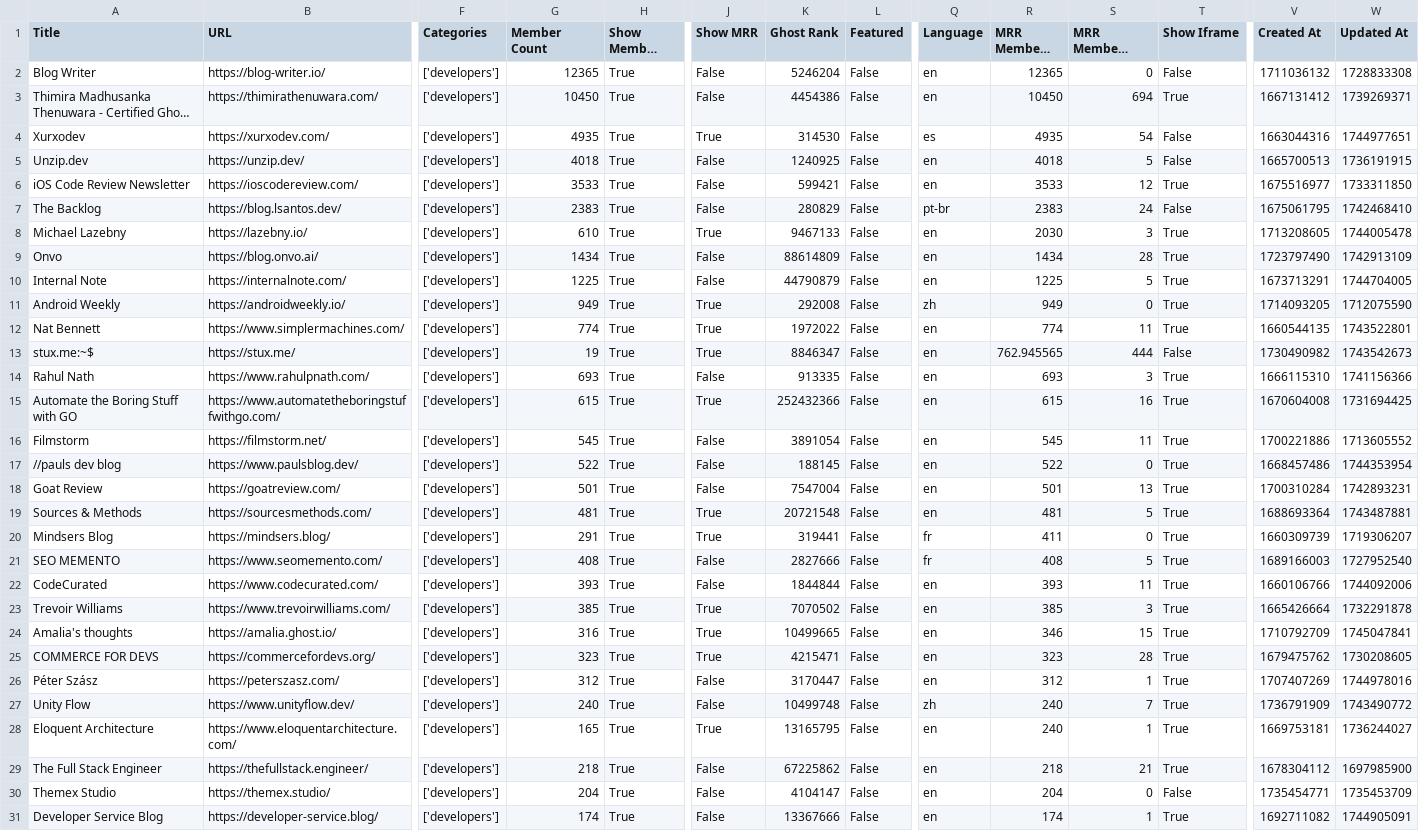
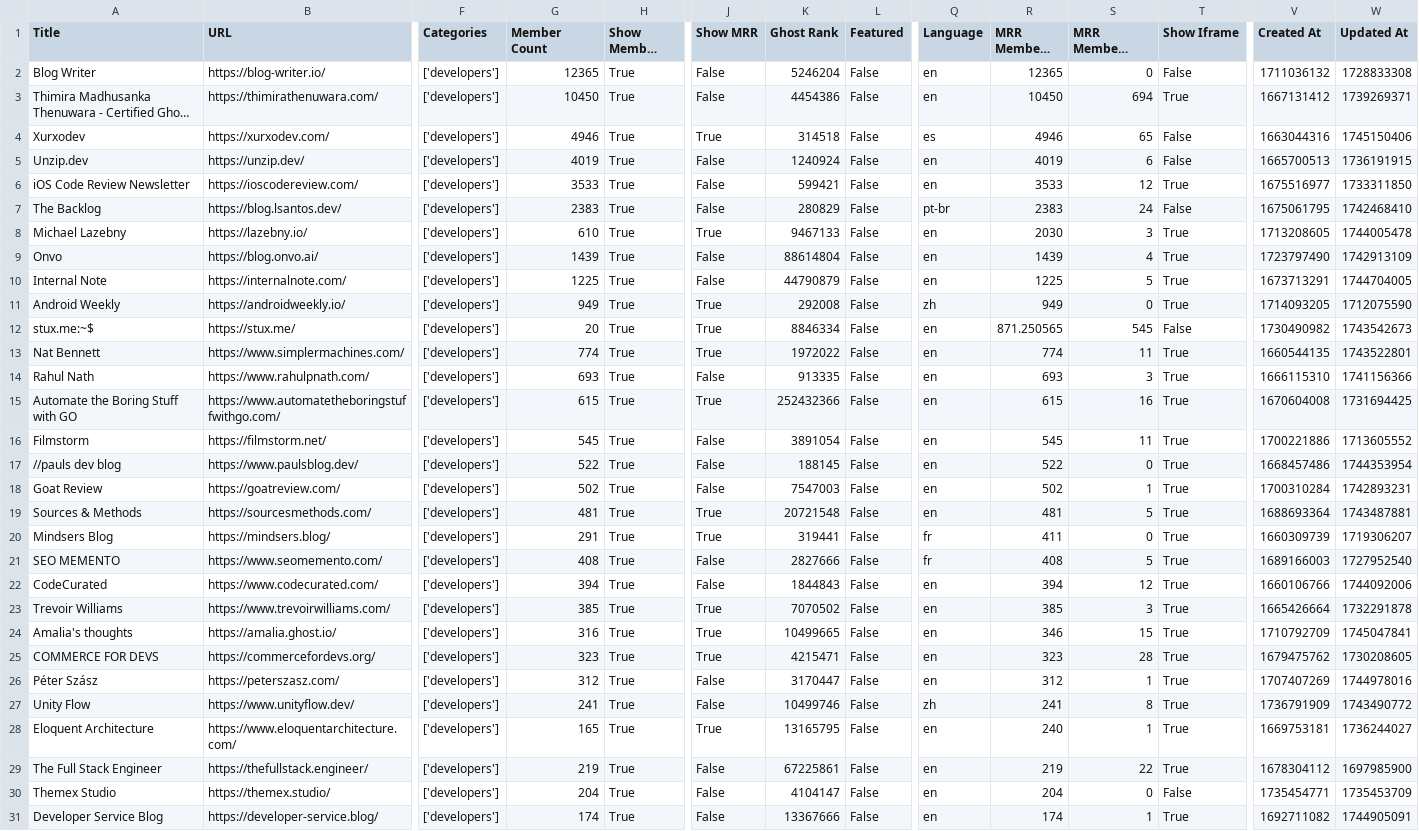
Before and after one commit to TheBoatyMcBoatFace/explore-ghosts, a CSV file: output/developers.csv, drawn as a sheet; only a part is shown, gaps mark what is left out; long unchanged cells end in …; removed rows and columns are numbered as before the commit, all else as after; rows hold the shown columns only; the diff covers the shown part only; the diff names each change by its address in the sheet, - before the commit and + after, or states it on an @@ line.

```diff
--- a/output/developers.csv
+++ b/output/developers.csv
-G4 (Member Count): 4935
+G4 (Member Count): 4946
-K4 (Ghost Rank): 314530
+K4 (Ghost Rank): 314518
-R4 (MRR Members Rank): 4935
+R4 (MRR Members Rank): 4946
-S4 (MRR Members Diff Rank): 54
+S4 (MRR Members Diff Rank): 65
-W4 (Updated At): 1744977651
+W4 (Updated At): 1745150406
-G5 (Member Count): 4018
+G5 (Member Count): 4019
-K5 (Ghost Rank): 1240925
+K5 (Ghost Rank): 1240924
-R5 (MRR Members Rank): 4018
+R5 (MRR Members Rank): 4019
-S5 (MRR Members Diff Rank): 5
+S5 (MRR Members Diff Rank): 6
-G9 (Member Count): 1434
+G9 (Member Count): 1439
-K9 (Ghost Rank): 88614809
+K9 (Ghost Rank): 88614804
-R9 (MRR Members Rank): 1434
+R9 (MRR Members Rank): 1439
-S9 (MRR Members Diff Rank): 28
+S9 (MRR Members Diff Rank): 4
+row 12: stux.me:~$ | https://stux.me/ | ['developers'] | 20 | True | True | 8846334 | False | en | 871.250565 | 545 | False | 1730490982 | 1743542673
-row 13: stux.me:~$ | https://stux.me/ | ['developers'] | 19 | True | True | 8846347 | False | en | 762.945565 | 444 | False | 1730490982 | 1743542673
-G18 (Member Count): 501
+G18 (Member Count): 502
-K18 (Ghost Rank): 7547004
+K18 (Ghost Rank): 7547003
-R18 (MRR Members Rank): 501
+R18 (MRR Members Rank): 502
-S18 (MRR Members Diff Rank): 13
+S18 (MRR Members Diff Rank): 1
-G22 (Member Count): 393
+G22 (Member Count): 394
-K22 (Ghost Rank): 1844844
+K22 (Ghost Rank): 1844843
-R22 (MRR Members Rank): 393
+R22 (MRR Members Rank): 394
-S22 (MRR Members Diff Rank): 11
+S22 (MRR Members Diff Rank): 12
-G27 (Member Count): 240
+G27 (Member Count): 241
-K27 (Ghost Rank): 10499748
+K27 (Ghost Rank): 10499746
-R27 (MRR Members Rank): 240
+R27 (MRR Members Rank): 241
-S27 (MRR Members Diff Rank): 7
+S27 (MRR Members Diff Rank): 8
-G29 (Member Count): 218
+G29 (Member Count): 219
-K29 (Ghost Rank): 67225862
+K29 (Ghost Rank): 67225861
-R29 (MRR Members Rank): 218
+R29 (MRR Members Rank): 219
-S29 (MRR Members Diff Rank): 21
+S29 (MRR Members Diff Rank): 22
```
Also changed, not shown: 1 added row and 5 edited cells elsewhere in this file, output/entertainment.csv, output/faith.csv, 30 other files.
